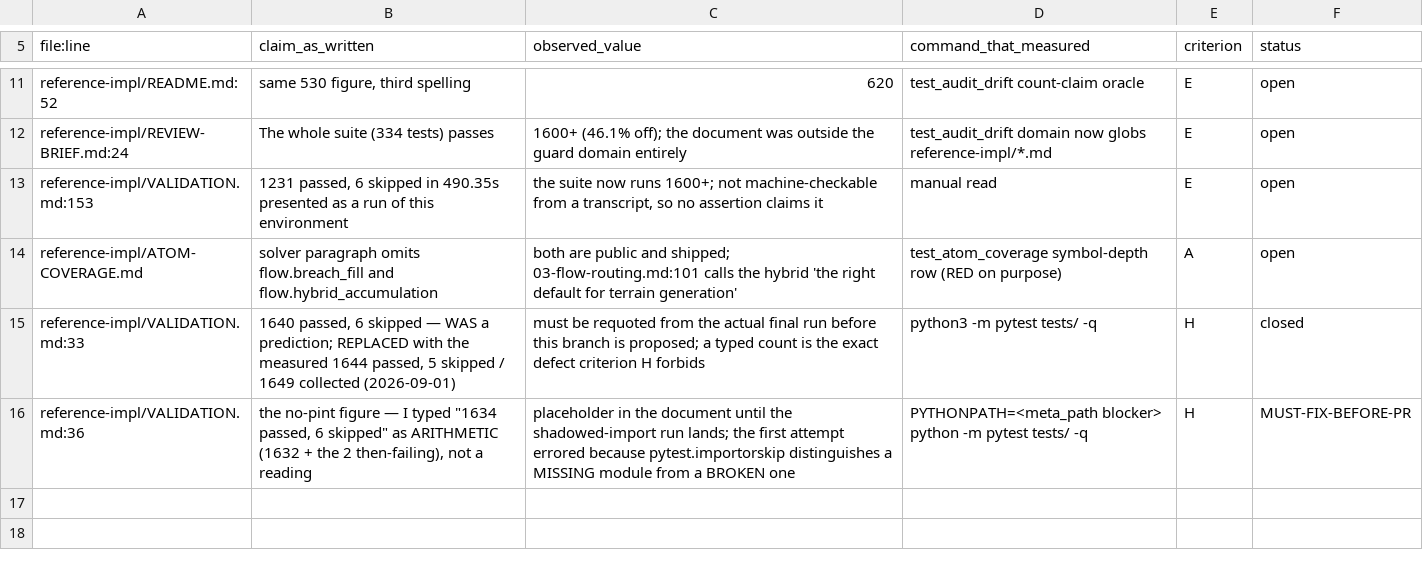
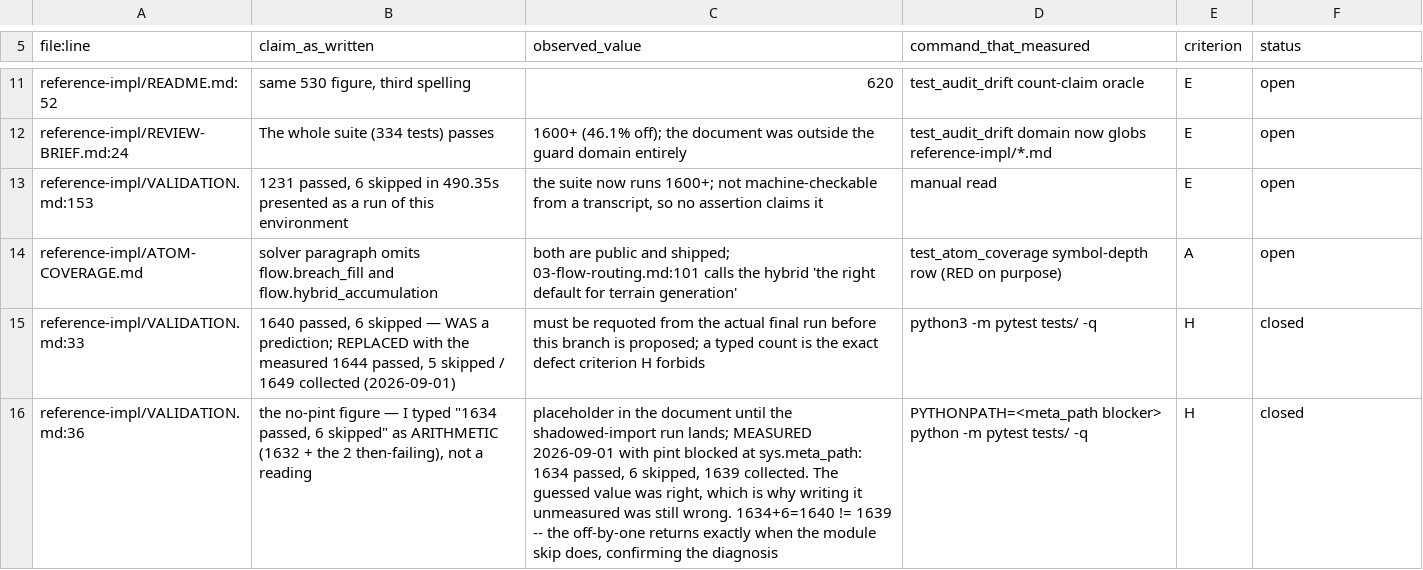
Before and after one commit to alexanderpino/skills, a TSV file: terrain-architect/registers/wave5-prose-findings.tsv, drawn as a sheet; only a part is shown, gaps mark what is left out.

```diff
--- a/terrain-architect/registers/wave5-prose-findings.tsv
+++ b/terrain-architect/registers/wave5-prose-findings.tsv
@@ -15,2 +15,2 @@ reference-impl/ATOM-COVERAGE.md	solver paragraph omits flow.breach_fill and flow
 reference-impl/VALIDATION.md:33	"1640 passed, 6 skipped" — WAS a prediction; REPLACED with the measured 1644 passed, 5 skipped / 1649 collected (2026-09-01)	must be requoted from the actual final run before this branch is proposed; a typed count is the exact defect criterion H forbids	python3 -m pytest tests/ -q	H	closed
-reference-impl/VALIDATION.md:36	the no-pint figure — I typed "1634 passed, 6 skipped" as ARITHMETIC (1632 + the 2 then-failing), not a reading	placeholder in the document until the shadowed-import run lands; the first attempt errored because pytest.importorskip distinguishes a MISSING module from a BROKEN one	PYTHONPATH=<meta_path blocker> python -m pytest tests/ -q	H	MUST-FIX-BEFORE-PR
+reference-impl/VALIDATION.md:36	the no-pint figure — I typed "1634 passed, 6 skipped" as ARITHMETIC (1632 + the 2 then-failing), not a reading	placeholder in the document until the shadowed-import run lands; MEASURED 2026-09-01 with pint blocked at sys.meta_path: 1634 passed, 6 skipped, 1639 collected. The guessed value was right, which is why writing it unmeasured was still wrong. 1634+6=1640 != 1639 -- the off-by-one returns exactly when the module skip does, confirming the diagnosis	PYTHONPATH=<meta_path blocker> python -m pytest tests/ -q	H	closed
```
Also changed, not shown: 1 other file.
